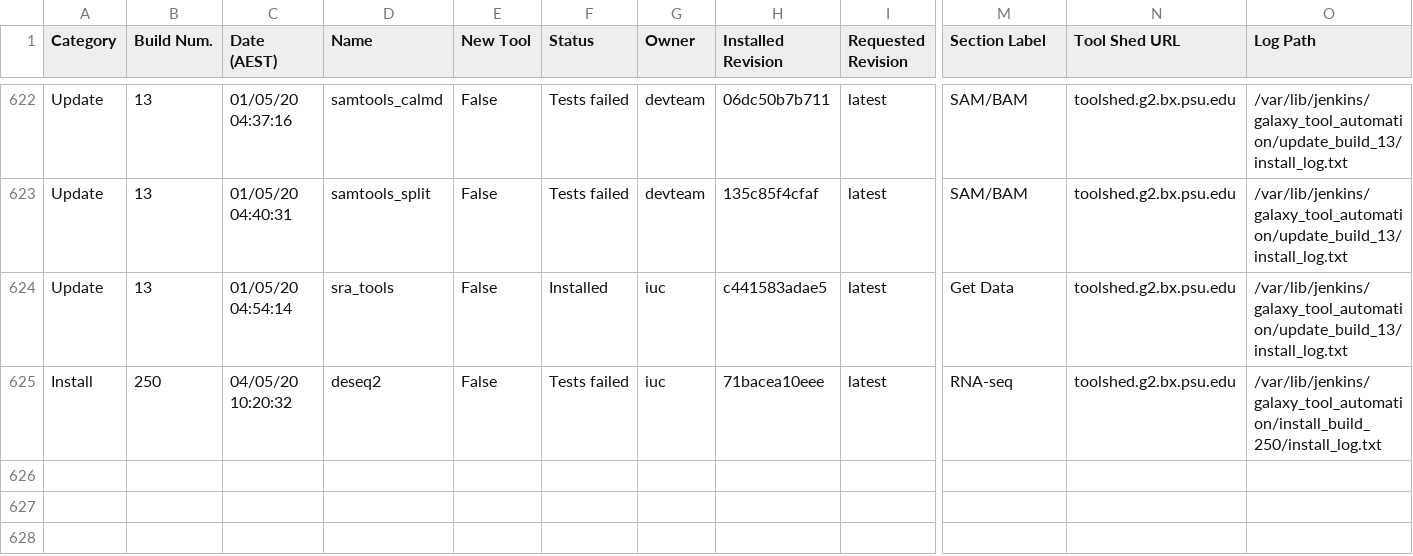
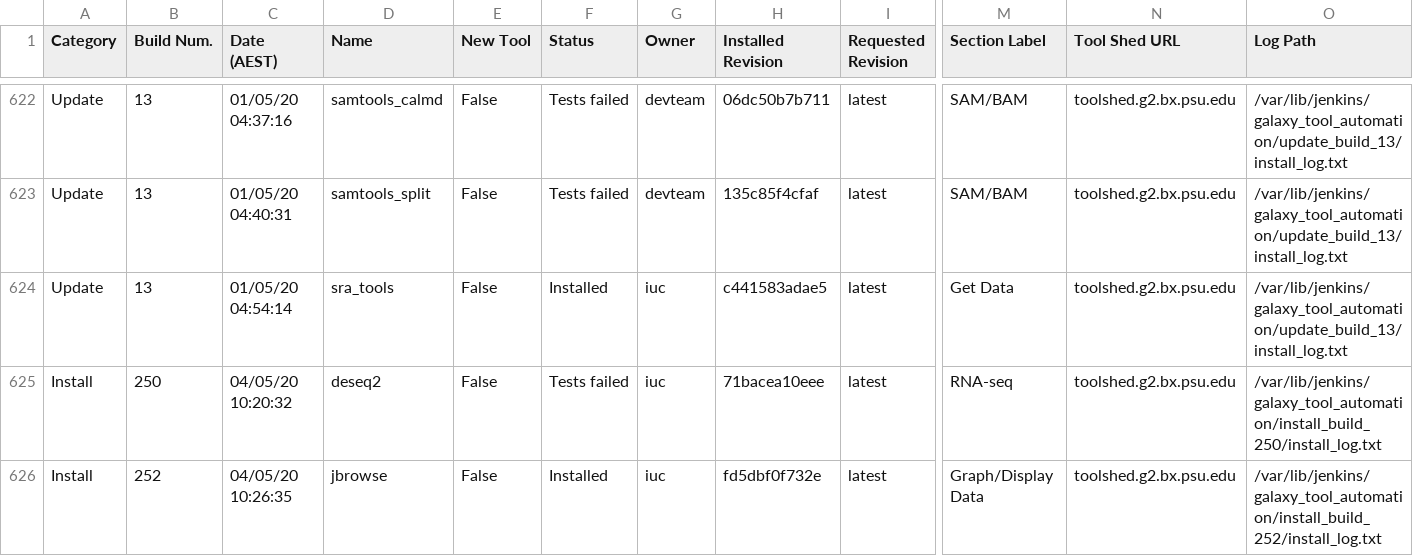
Before and after one commit to usegalaxy-au/usegalaxy-au-tools, a TSV file: automated_tool_installation_log.tsv, drawn as a sheet; only a part is shown, gaps mark what is left out; rows hold the shown columns only; the diff names each change by its address in the sheet, - before the commit and + after, or states it on an @@ line.

Commit message:
Jenkins install build 252.

```diff
--- a/automated_tool_installation_log.tsv
+++ b/automated_tool_installation_log.tsv
+row 626: Install | 252 | 04/05/20 10:26:35 | jbrowse | False | Installed | iuc | fd5dbf0f732e | latest | Graph/Display Data | toolshed.g2.bx.psu.edu | /var/lib/jenkins/galaxy_tool_automation/install_build_252/install_log.txt
```
Also changed, not shown: 18 other files.
